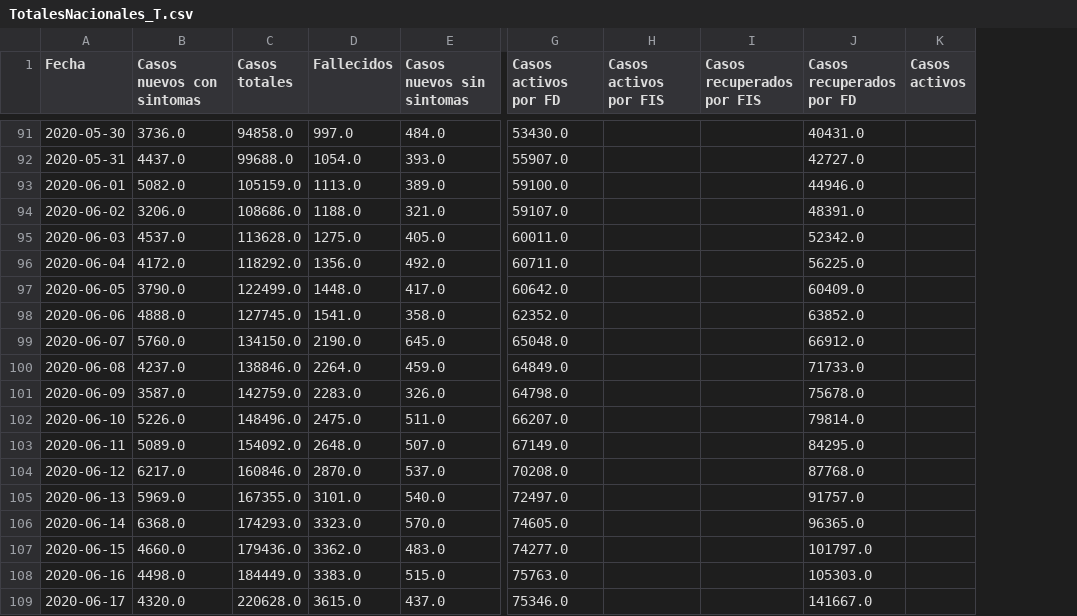
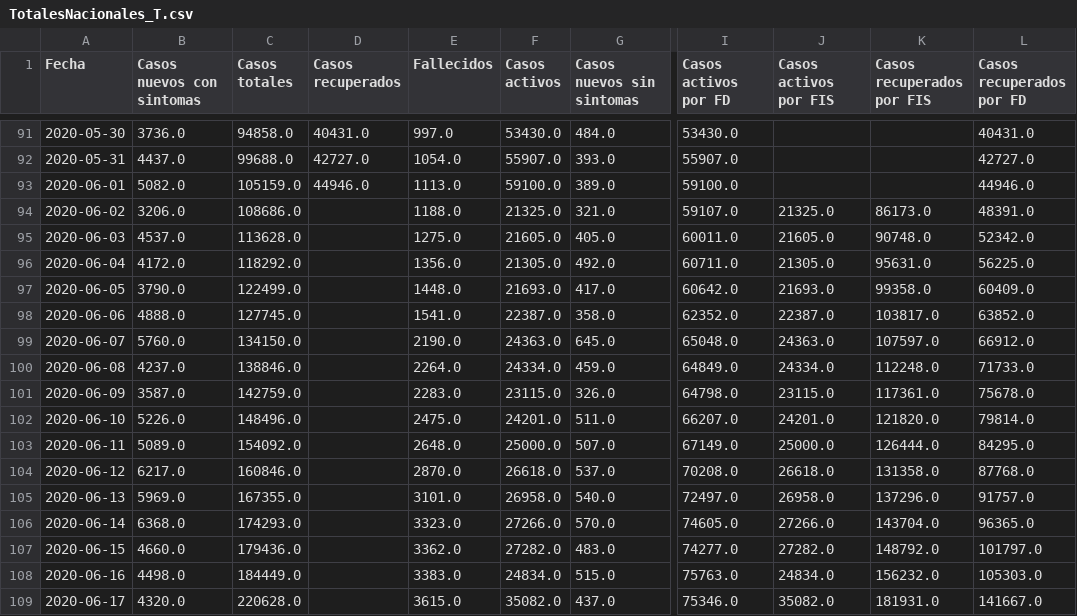
Before and after one commit to pipecampos/Datos-COVID19, a CSV file: output/producto5/TotalesNacionales_T.csv, drawn as a sheet; only a part is shown, gaps mark what is left out; removed rows and columns are numbered as before the commit, all else as after; the diff covers the shown part only; the diff names each change by its address in the sheet, - before the commit and + after, or states it on an @@ line.

```diff
--- a/output/producto5/TotalesNacionales_T.csv
+++ b/output/producto5/TotalesNacionales_T.csv
+column D (Casos recuperados), rows 91-93: 40431.0 | 42727.0 | 44946.0
+column F (Casos activos), rows 91-109: 53430.0 | 55907.0 | 59100.0 | 21325.0 | 21605.0 | 21305.0 | 21693.0 | 22387.0 | 24363.0 | 24334.0 | 23115.0 | 24201.0 | 25000.0 | 26618.0 | 26958.0 | 27266.0 | 27282.0 | 24834.0 | 35082.0
-column K (Casos activos), empty
-J94 (Casos activos por FIS): (empty)
+J94 (Casos activos por FIS): 21325.0
-K94 (Casos recuperados por FIS): (empty)
+K94 (Casos recuperados por FIS): 86173.0
-J95 (Casos activos por FIS): (empty)
+J95 (Casos activos por FIS): 21605.0
-K95 (Casos recuperados por FIS): (empty)
+K95 (Casos recuperados por FIS): 90748.0
-J96 (Casos activos por FIS): (empty)
+J96 (Casos activos por FIS): 21305.0
-K96 (Casos recuperados por FIS): (empty)
+K96 (Casos recuperados por FIS): 95631.0
-J97 (Casos activos por FIS): (empty)
+J97 (Casos activos por FIS): 21693.0
-K97 (Casos recuperados por FIS): (empty)
+K97 (Casos recuperados por FIS): 99358.0
-J98 (Casos activos por FIS): (empty)
+J98 (Casos activos por FIS): 22387.0
-K98 (Casos recuperados por FIS): (empty)
+K98 (Casos recuperados por FIS): 103817.0
-J99 (Casos activos por FIS): (empty)
+J99 (Casos activos por FIS): 24363.0
-K99 (Casos recuperados por FIS): (empty)
+K99 (Casos recuperados por FIS): 107597.0
-J100 (Casos activos por FIS): (empty)
+J100 (Casos activos por FIS): 24334.0
-K100 (Casos recuperados por FIS): (empty)
+K100 (Casos recuperados por FIS): 112248.0
-J101 (Casos activos por FIS): (empty)
+J101 (Casos activos por FIS): 23115.0
-K101 (Casos recuperados por FIS): (empty)
+K101 (Casos recuperados por FIS): 117361.0
-J102 (Casos activos por FIS): (empty)
+J102 (Casos activos por FIS): 24201.0
-K102 (Casos recuperados por FIS): (empty)
+K102 (Casos recuperados por FIS): 121820.0
-J103 (Casos activos por FIS): (empty)
+J103 (Casos activos por FIS): 25000.0
-K103 (Casos recuperados por FIS): (empty)
+K103 (Casos recuperados por FIS): 126444.0
-J104 (Casos activos por FIS): (empty)
+J104 (Casos activos por FIS): 26618.0
-K104 (Casos recuperados por FIS): (empty)
+K104 (Casos recuperados por FIS): 131358.0
-J105 (Casos activos por FIS): (empty)
+J105 (Casos activos por FIS): 26958.0
-K105 (Casos recuperados por FIS): (empty)
+K105 (Casos recuperados por FIS): 137296.0
-J106 (Casos activos por FIS): (empty)
+J106 (Casos activos por FIS): 27266.0
-K106 (Casos recuperados por FIS): (empty)
+K106 (Casos recuperados por FIS): 143704.0
-J107 (Casos activos por FIS): (empty)
+J107 (Casos activos por FIS): 27282.0
-K107 (Casos recuperados por FIS): (empty)
+K107 (Casos recuperados por FIS): 148792.0
-J108 (Casos activos por FIS): (empty)
+J108 (Casos activos por FIS): 24834.0
-K108 (Casos recuperados por FIS): (empty)
+K108 (Casos recuperados por FIS): 156232.0
-J109 (Casos activos por FIS): (empty)
+J109 (Casos activos por FIS): 35082.0
-K109 (Casos recuperados por FIS): (empty)
+K109 (Casos recuperados por FIS): 181931.0
```
Also changed, not shown: 10 edited cells elsewhere in this file, output/producto5/TotalesNacionales.csv, output/producto5/TotalesNacionales_std.csv.
